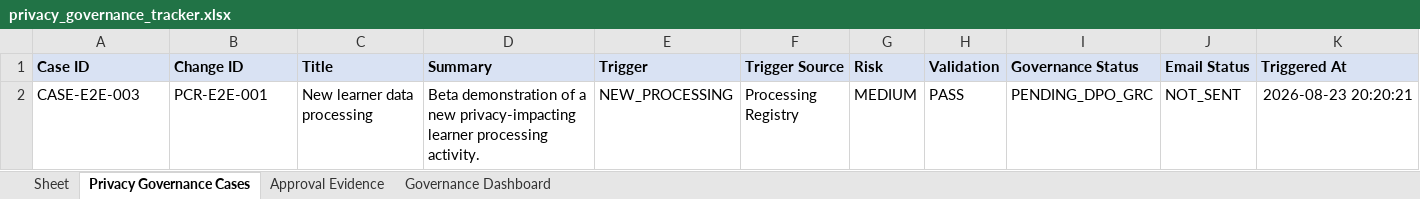
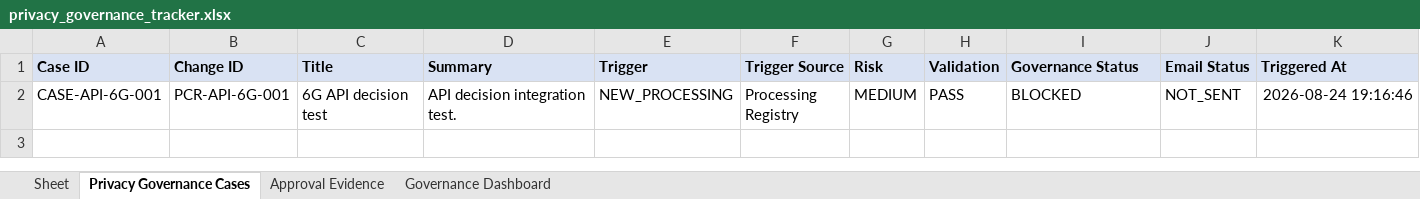
Before and after one commit to JUSTGRAVES23/EasyChatBot-Hackathon, an Excel workbook: backend/data/privacy_governance_tracker.xlsx, sheet Privacy Governance Cases, drawn as a sheet; only a part is shown; values as stored, in another font and other column widths than the file's, no borders; table styles not drawn; removed rows and columns are numbered as before the commit, all else as after; rows hold the shown columns only; the diff names each change by its address in the sheet, - before the commit and + after, or states it on an @@ line.

Commit message:
fix privacy governance email escalation flow

```diff
--- a/backend/data/privacy_governance_tracker.xlsx (sheet Privacy Governance Cases)
+++ b/backend/data/privacy_governance_tracker.xlsx (sheet Privacy Governance Cases)
-row 2: CASE-E2E-003 | PCR-E2E-001 | New learner data processing | Beta demonstration of a new privacy-impacting learner processing activity. | NEW_PROCESSING | Processing Registry | MEDIUM | PASS | PENDING_DPO_GRC | NOT_SENT | 2026-08-23 20:20:21
+row 2: CASE-API-6G-001 | PCR-API-6G-001 | 6G API decision test | API decision integration test. | NEW_PROCESSING | Processing Registry | MEDIUM | PASS | BLOCKED | NOT_SENT | 2026-08-24 19:16:46
```
Also changed, not shown: sheet Approval Evidence, sheet Governance Dashboard, 18 other files.
